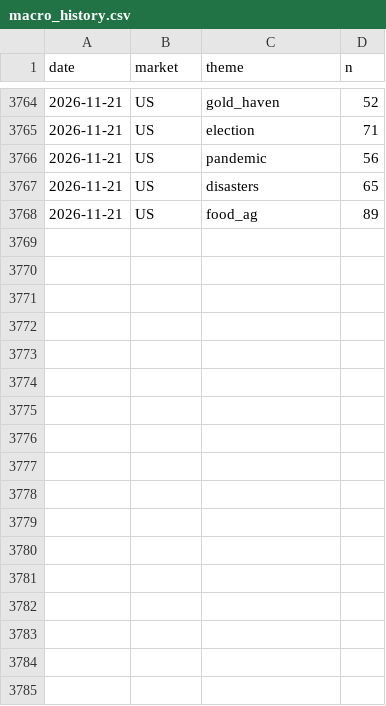
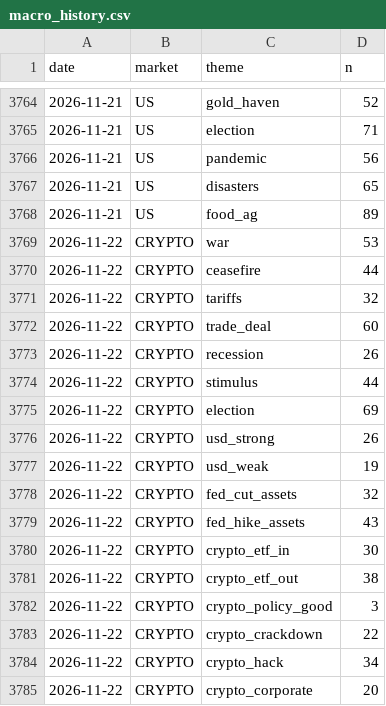
Before and after one commit to clyphor/stock-screener, a CSV file: results/macro_history.csv, drawn as a sheet; only a part is shown, gaps mark what is left out.

```diff
--- a/results/macro_history.csv
+++ b/results/macro_history.csv
@@ -3768 +3768,18 @@ date,market,theme,n
 2026-11-21,US,food_ag,89
+2026-11-22,CRYPTO,war,53
+2026-11-22,CRYPTO,ceasefire,44
+2026-11-22,CRYPTO,tariffs,32
+2026-11-22,CRYPTO,trade_deal,60
+2026-11-22,CRYPTO,recession,26
+2026-11-22,CRYPTO,stimulus,44
+2026-11-22,CRYPTO,election,69
+2026-11-22,CRYPTO,usd_strong,26
+2026-11-22,CRYPTO,usd_weak,19
+2026-11-22,CRYPTO,fed_cut_assets,32
+2026-11-22,CRYPTO,fed_hike_assets,43
+2026-11-22,CRYPTO,crypto_etf_in,30
+2026-11-22,CRYPTO,crypto_etf_out,38
+2026-11-22,CRYPTO,crypto_policy_good,3
+2026-11-22,CRYPTO,crypto_crackdown,22
+2026-11-22,CRYPTO,crypto_hack,34
+2026-11-22,CRYPTO,crypto_corporate,20
```
Also changed, not shown: results/label_history.csv, results/label_state.csv, 6 other files.
